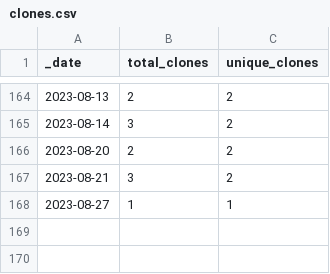
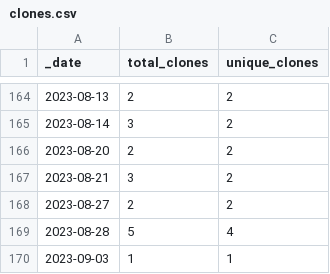
Before and after one commit to roberts-farm-of-ideas/13, a CSV file: traffic/clones.csv, drawn as a sheet; only a part is shown, gaps mark what is left out.

Commit message:
GitHub traffic

```diff
--- a/traffic/clones.csv
+++ b/traffic/clones.csv
@@ -167,2 +167,4 @@ _date,total_clones,unique_clones
 2023-08-21,3,2
-2023-08-27,1,1
+2023-08-27,2,2
+2023-08-28,5,4
+2023-09-03,1,1
```
Also changed, not shown: 1 other file.
